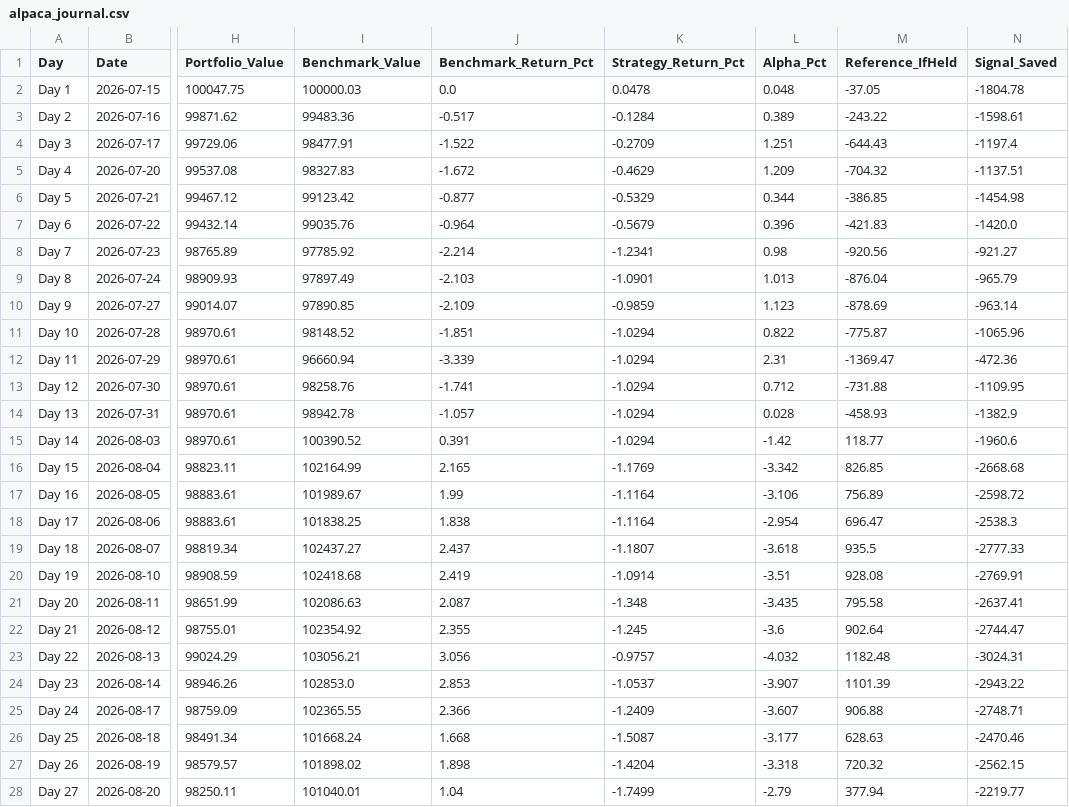
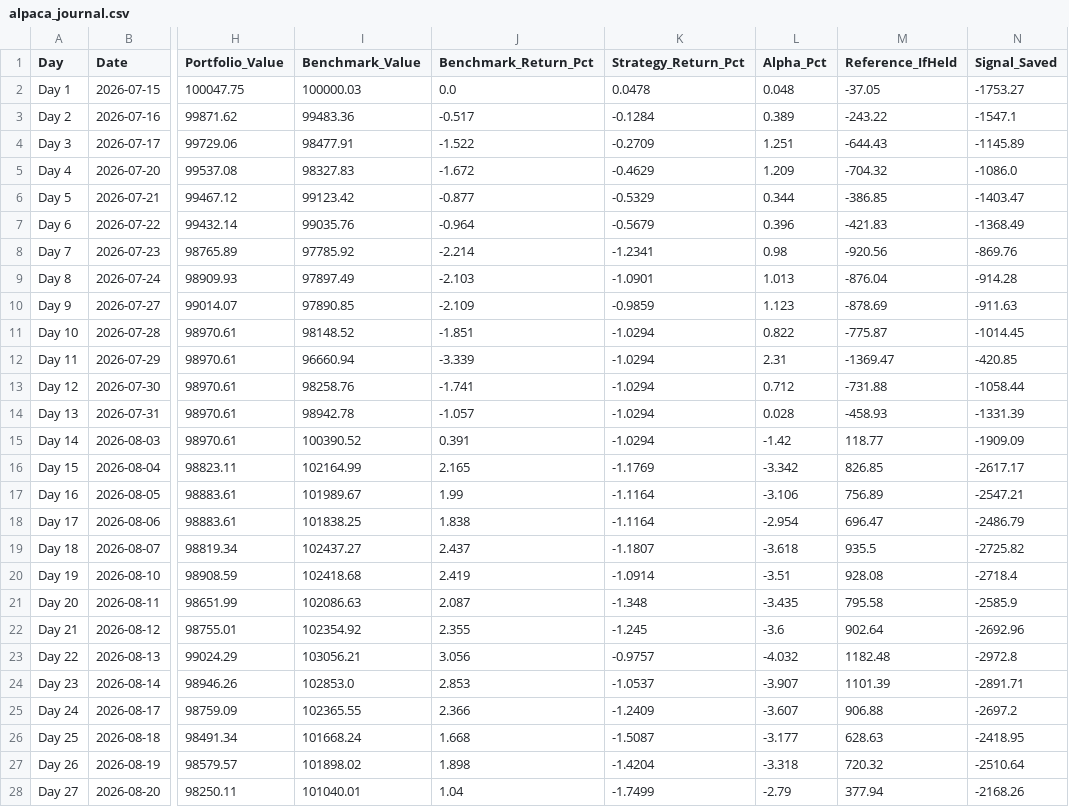
Before and after one commit to YASHpPATIL7/live-trading-alpha, a CSV file: alpaca_journal.csv, drawn as a sheet; only a part is shown, gaps mark what is left out; the diff covers the shown part only; the diff names each change by its address in the sheet, - before the commit and + after, or states it on an @@ line.

```diff
--- a/alpaca_journal.csv
+++ b/alpaca_journal.csv
-N2 (Signal_Saved): -1804.78
+N2 (Signal_Saved): -1753.27
-N3 (Signal_Saved): -1598.61
+N3 (Signal_Saved): -1547.1
-N4 (Signal_Saved): -1197.4
+N4 (Signal_Saved): -1145.89
-N5 (Signal_Saved): -1137.51
+N5 (Signal_Saved): -1086.0
-N6 (Signal_Saved): -1454.98
+N6 (Signal_Saved): -1403.47
-N7 (Signal_Saved): -1420.0
+N7 (Signal_Saved): -1368.49
-N8 (Signal_Saved): -921.27
+N8 (Signal_Saved): -869.76
-N9 (Signal_Saved): -965.79
+N9 (Signal_Saved): -914.28
-N10 (Signal_Saved): -963.14
+N10 (Signal_Saved): -911.63
-N11 (Signal_Saved): -1065.96
+N11 (Signal_Saved): -1014.45
-N12 (Signal_Saved): -472.36
+N12 (Signal_Saved): -420.85
-N13 (Signal_Saved): -1109.95
+N13 (Signal_Saved): -1058.44
-N14 (Signal_Saved): -1382.9
+N14 (Signal_Saved): -1331.39
-N15 (Signal_Saved): -1960.6
+N15 (Signal_Saved): -1909.09
-N16 (Signal_Saved): -2668.68
+N16 (Signal_Saved): -2617.17
-N17 (Signal_Saved): -2598.72
+N17 (Signal_Saved): -2547.21
-N18 (Signal_Saved): -2538.3
+N18 (Signal_Saved): -2486.79
-N19 (Signal_Saved): -2777.33
+N19 (Signal_Saved): -2725.82
-N20 (Signal_Saved): -2769.91
+N20 (Signal_Saved): -2718.4
-N21 (Signal_Saved): -2637.41
+N21 (Signal_Saved): -2585.9
-N22 (Signal_Saved): -2744.47
+N22 (Signal_Saved): -2692.96
-N23 (Signal_Saved): -3024.31
+N23 (Signal_Saved): -2972.8
-N24 (Signal_Saved): -2943.22
+N24 (Signal_Saved): -2891.71
-N25 (Signal_Saved): -2748.71
+N25 (Signal_Saved): -2697.2
-N26 (Signal_Saved): -2470.46
+N26 (Signal_Saved): -2418.95
-N27 (Signal_Saved): -2562.15
+N27 (Signal_Saved): -2510.64
-N28 (Signal_Saved): -2219.77
+N28 (Signal_Saved): -2168.26
```
Also changed, not shown: 1 added row and 49 edited cells elsewhere in this file, 3 other files.
